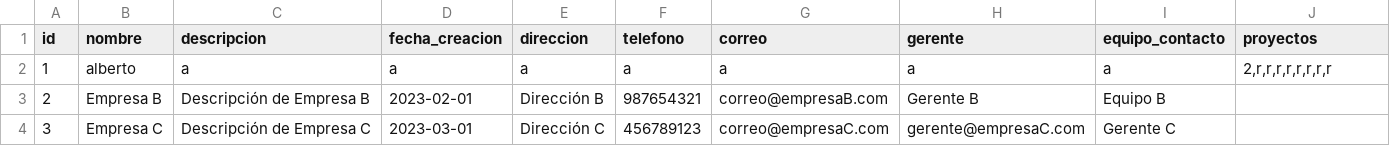
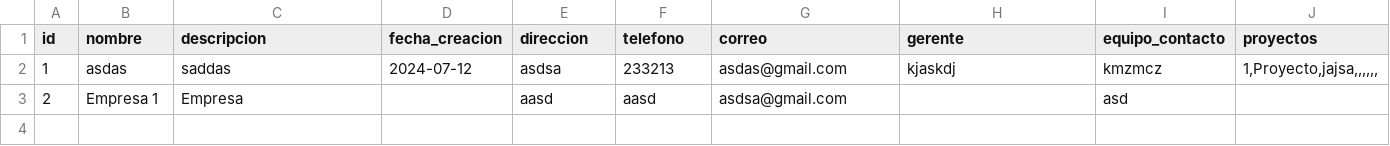
Before and after one commit to angelopol/trees, a CSV file: empresas.csv, drawn as a sheet.

```diff
--- a/empresas.csv
+++ b/empresas.csv
@@ -1,4 +1,3 @@
 id,nombre,descripcion,fecha_creacion,direccion,telefono,correo,gerente,equipo_contacto,proyectos
-1,alberto,a,a,a,a,a,a,a,"2,r,r,r,r,r,r,r,r"
-2,Empresa B,Descripción de Empresa B,2023-02-01,Dirección B,987654321,correo@empresaB.com,Gerente B,Equipo B,
-3,Empresa C,Descripción de Empresa C,2023-03-01,Dirección C,456789123,correo@empresaC.com,gerente@empresaC.com,Gerente C,
+1,asdas,saddas,2024-07-12,asdsa,233213,asdas@gmail.com,kjaskdj,kmzmcz,"1,Proyecto,jajsa,,,,,,"
+2,Empresa 1,Empresa,,aasd,aasd,asdsa@gmail.com,,asd,
```
Also changed, not shown: 1 other file.
